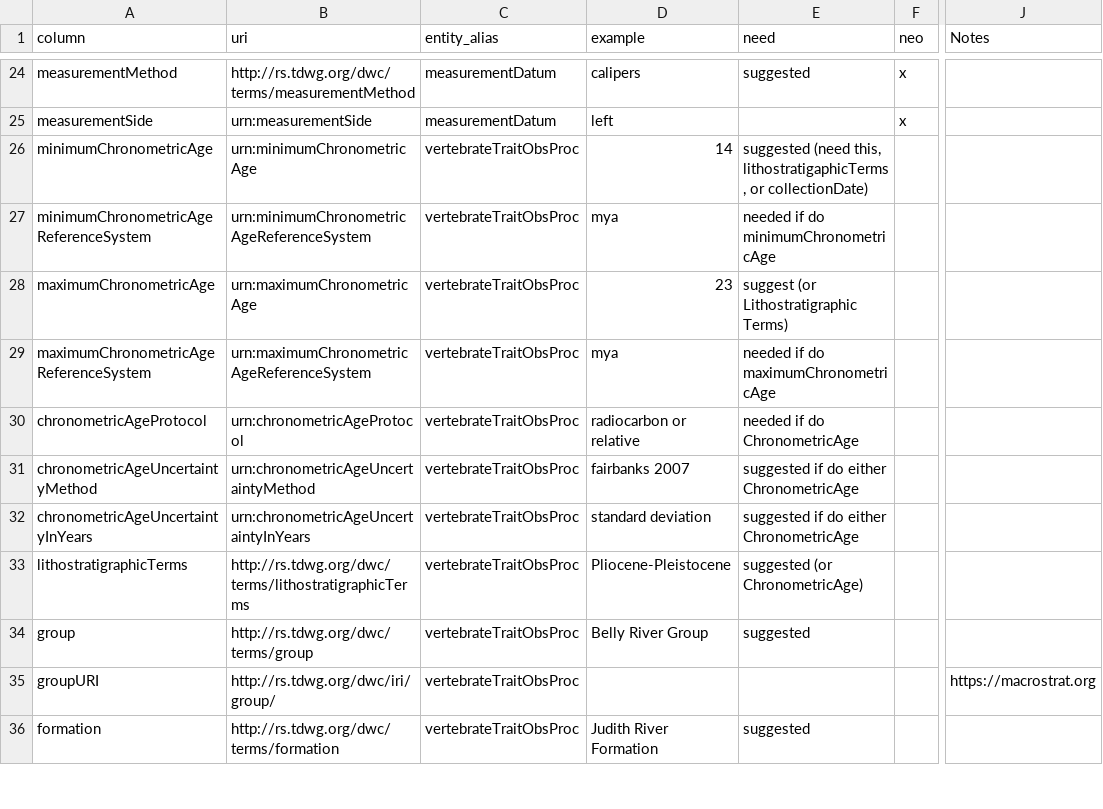
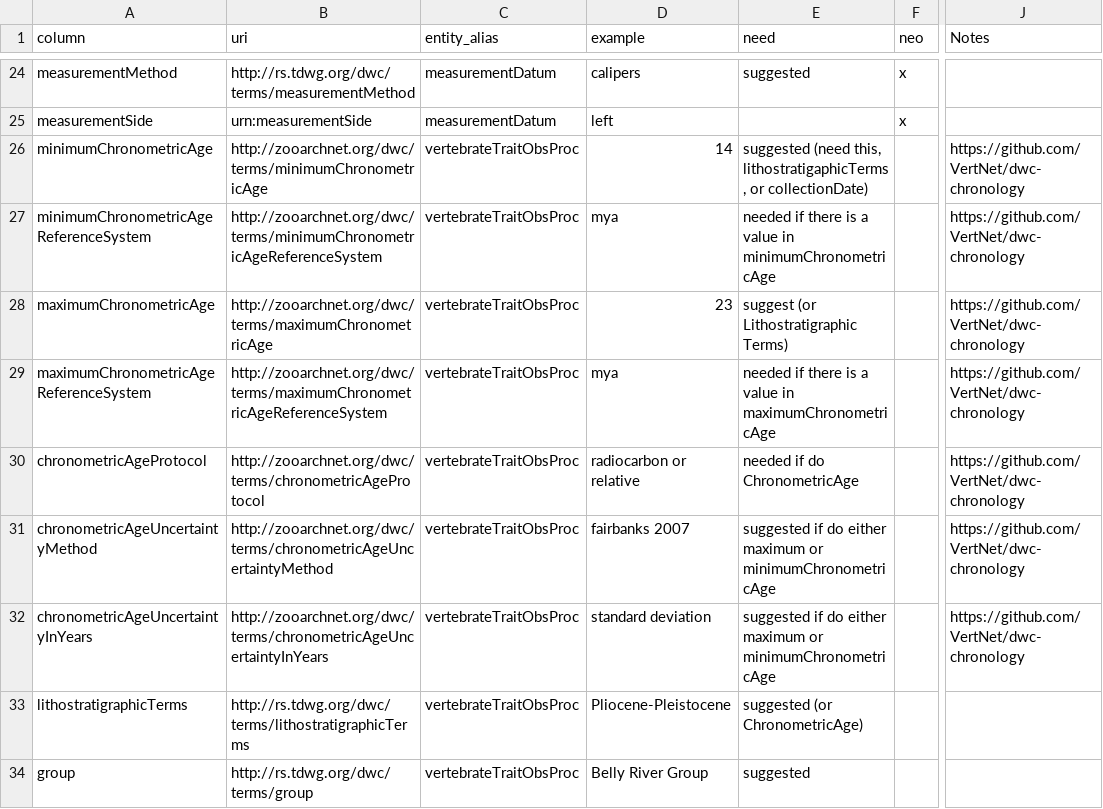
Before and after one commit to futres/template, a CSV file: template.csv, drawn as a sheet; only a part is shown, gaps mark what is left out; the shorter side is filled out with more unchanged rows; the diff names each change by its address in the sheet, - before the commit and + after, or states it on an @@ line.

Commit message:
Update template.csv

```diff
--- a/template.csv
+++ b/template.csv
-B26 (uri): urn:minimumChronometricAge
+B26 (uri): http://zooarchnet.org/dwc/terms/minimumChronometricAge
-J26:J32 (Notes): (empty)
+J26:J32 (Notes): https://github.com/VertNet/dwc-chronology
-B27 (uri): urn:minimumChronometricAgeReferenceSystem
+B27 (uri): http://zooarchnet.org/dwc/terms/minimumChronometricAgeReferenceSystem
-E27 (need): needed if do minimumChronometricAge
+E27 (need): needed if there is a value in minimumChronometricAge
-B28 (uri): urn:maximumChronometricAge
+B28 (uri): http://zooarchnet.org/dwc/terms/maximumChronometricAge
-B29 (uri): urn:maximumChronometricAgeReferenceSystem
+B29 (uri): http://zooarchnet.org/dwc/terms/maximumChronometricAgeReferenceSystem
-E29 (need): needed if do maximumChronometricAge
+E29 (need): needed if there is a value in maximumChronometricAge
-B30 (uri): urn:chronometricAgeProtocol
+B30 (uri): http://zooarchnet.org/dwc/terms/chronometricAgeProtocol
-B31 (uri): urn:chronometricAgeUncertaintyMethod
+B31 (uri): http://zooarchnet.org/dwc/terms/chronometricAgeUncertaintyMethod
-E31:E32 (need): …do either ChronometricAge
+E31:E32 (need): …do either maximum or minimumChronometricAge
-B32 (uri): urn:chronometricAgeUncertaintyInYears
+B32 (uri): http://zooarchnet.org/dwc/terms/chronometricAgeUncertaintyInYears
```
